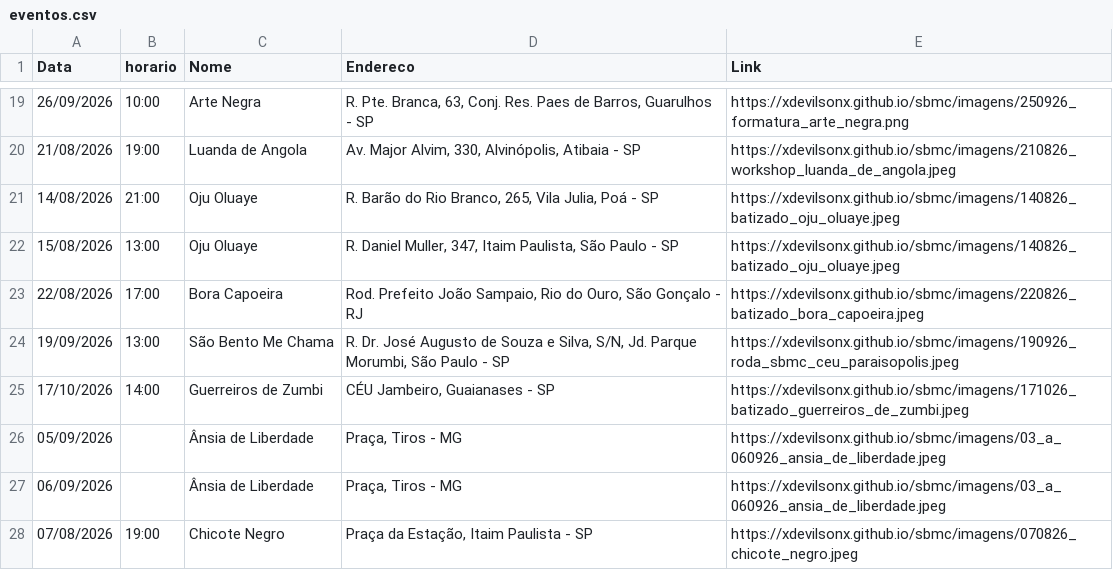
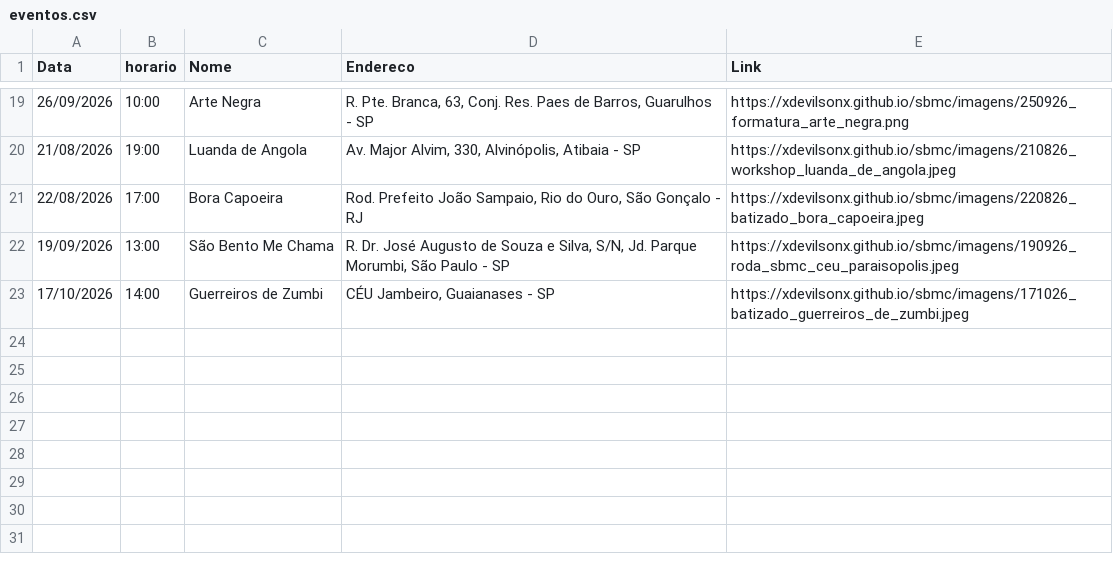
Before and after one commit to xdevilsonx/sbmc, a CSV file: eventos.csv, drawn as a sheet; only a part is shown, gaps mark what is left out.

Commit message:
Update eventos.csv with new event data
Replaced the existing content of eventos.csv with new event data while preserving the original structure.

```diff
--- a/eventos.csv
+++ b/eventos.csv
@@ -20,4 +20,2 @@ Data,horario,Nome,Endereco,Link
 21/08/2026,19:00,Luanda de Angola,"Av. Major Alvim, 330, Alvinópolis, Atibaia - SP",https://xdevilsonx.github.io/sbmc/imagens/210826_workshop_luanda_de_angola.jpeg
-14/08/2026,21:00,Oju Oluaye,"R. Barão do Rio Branco, 265, Vila Julia, Poá - SP",https://xdevilsonx.github.io/sbmc/imagens/140826_batizado_oju_oluaye.jpeg
-15/08/2026,13:00,Oju Oluaye,"R. Daniel Muller, 347, Itaim Paulista, São Paulo - SP",https://xdevilsonx.github.io/sbmc/imagens/140826_batizado_oju_oluaye.jpeg
 22/08/2026,17:00,Bora Capoeira,"Rod. Prefeito João Sampaio, Rio do Ouro, São Gonçalo - RJ",https://xdevilsonx.github.io/sbmc/imagens/220826_batizado_bora_capoeira.jpeg
@@ -25,4 +23 @@ Data,horario,Nome,Endereco,Link
 17/10/2026,14:00,Guerreiros de Zumbi,"CÉU Jambeiro, Guaianases - SP",https://xdevilsonx.github.io/sbmc/imagens/171026_batizado_guerreiros_de_zumbi.jpeg
-05/09/2026,,Ânsia de Liberdade,"Praça, Tiros - MG",https://xdevilsonx.github.io/sbmc/imagens/03_a_060926_ansia_de_liberdade.jpeg
-06/09/2026,,Ânsia de Liberdade,"Praça, Tiros - MG",https://xdevilsonx.github.io/sbmc/imagens/03_a_060926_ansia_de_liberdade.jpeg
-07/08/2026,19:00,Chicote Negro,"Praça da Estação, Itaim Paulista - SP",https://xdevilsonx.github.io/sbmc/imagens/070826_chicote_negro.jpeg
```
